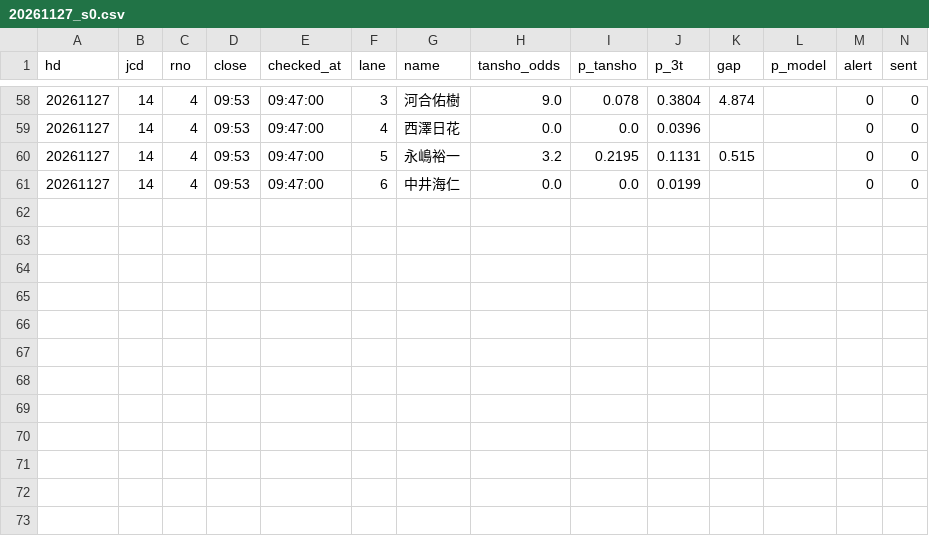
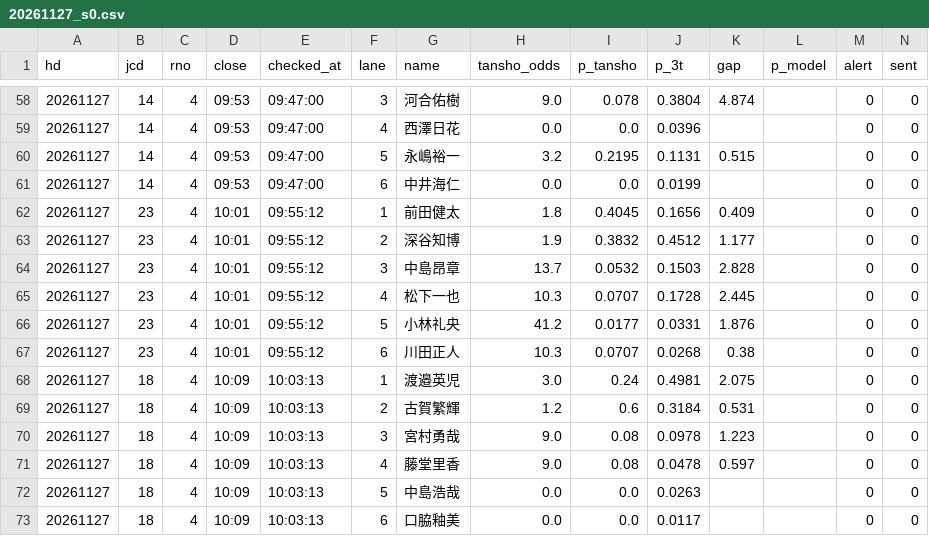
Before and after one commit to tatumibanno-arch/verbose-engine, a CSV file: data/live/log/20261127_s0.csv, drawn as a sheet; only a part is shown, gaps mark what is left out; the diff names each change by its address in the sheet, - before the commit and + after, or states it on an @@ line.

```diff
--- a/data/live/log/20261127_s0.csv
+++ b/data/live/log/20261127_s0.csv
+row 62: 20261127 | 23 | 4 | 10:01 | 09:55:12 | 1 | 前田健太 | 1.8 | 0.4045 | 0.1656 | 0.409 |  | 0 | 0
+row 63: 20261127 | 23 | 4 | 10:01 | 09:55:12 | 2 | 深谷知博 | 1.9 | 0.3832 | 0.4512 | 1.177 |  | 0 | 0
+row 64: 20261127 | 23 | 4 | 10:01 | 09:55:12 | 3 | 中島昂章 | 13.7 | 0.0532 | 0.1503 | 2.828 |  | 0 | 0
+row 65: 20261127 | 23 | 4 | 10:01 | 09:55:12 | 4 | 松下一也 | 10.3 | 0.0707 | 0.1728 | 2.445 |  | 0 | 0
+row 66: 20261127 | 23 | 4 | 10:01 | 09:55:12 | 5 | 小林礼央 | 41.2 | 0.0177 | 0.0331 | 1.876 |  | 0 | 0
+row 67: 20261127 | 23 | 4 | 10:01 | 09:55:12 | 6 | 川田正人 | 10.3 | 0.0707 | 0.0268 | 0.38 |  | 0 | 0
+row 68: 20261127 | 18 | 4 | 10:09 | 10:03:13 | 1 | 渡邉英児 | 3.0 | 0.24 | 0.4981 | 2.075 |  | 0 | 0
+row 69: 20261127 | 18 | 4 | 10:09 | 10:03:13 | 2 | 古賀繁輝 | 1.2 | 0.6 | 0.3184 | 0.531 |  | 0 | 0
+row 70: 20261127 | 18 | 4 | 10:09 | 10:03:13 | 3 | 宮村勇哉 | 9.0 | 0.08 | 0.0978 | 1.223 |  | 0 | 0
+row 71: 20261127 | 18 | 4 | 10:09 | 10:03:13 | 4 | 藤堂里香 | 9.0 | 0.08 | 0.0478 | 0.597 |  | 0 | 0
+row 72: 20261127 | 18 | 4 | 10:09 | 10:03:13 | 5 | 中島浩哉 | 0.0 | 0.0 | 0.0263 |  |  | 0 | 0
+row 73: 20261127 | 18 | 4 | 10:09 | 10:03:13 | 6 | 口脇釉美 | 0.0 | 0.0 | 0.0117 |  |  | 0 | 0
```
Also changed, not shown: data/live/log/20261127_s0_lapone.csv, data/live/log/20261127_s0_oriten.csv, 2 other files.
